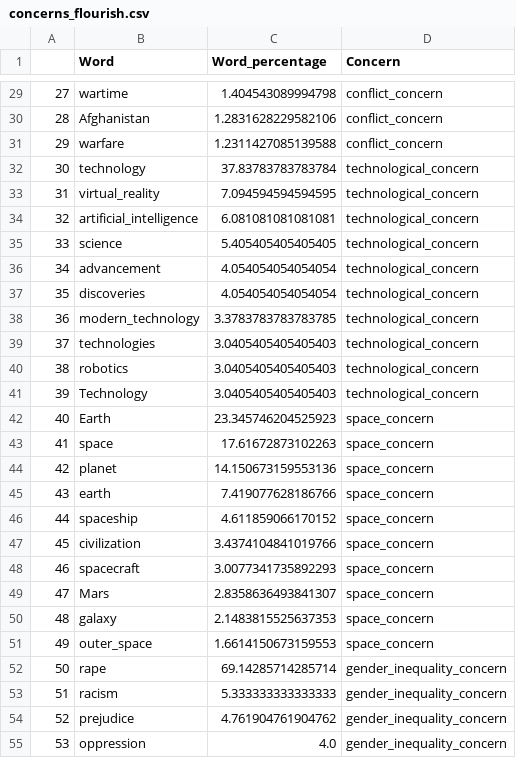
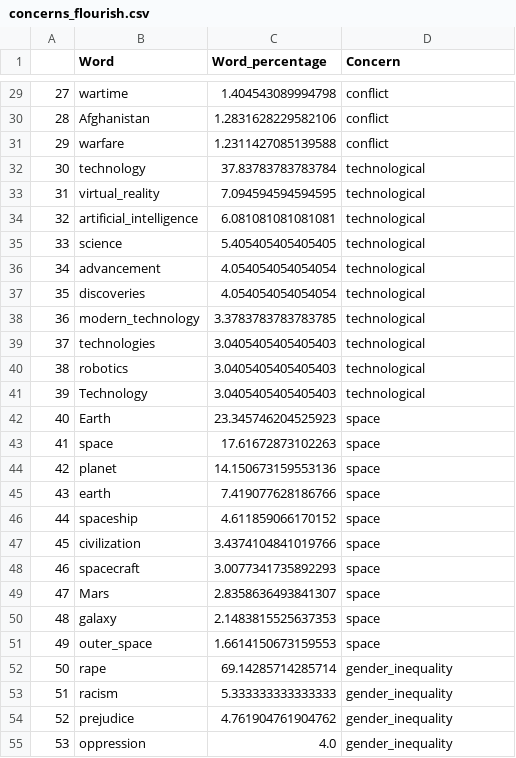
Before and after one commit to salome-baup/ada-2022-project-adaccord, a CSV file: output/concerns_flourish.csv, drawn as a sheet; only a part is shown, gaps mark what is left out; the diff covers the shown part only.

Commit message:
colors changed on concerns plots

```diff
--- a/output/concerns_flourish.csv
+++ b/output/concerns_flourish.csv
@@ -29,27 +29,27 @@
-27,wartime,1.404543089994798,conflict_concern
-28,Afghanistan,1.2831628229582106,conflict_concern
-29,warfare,1.2311427085139588,conflict_concern
-30,technology,37.83783783783784,technological_concern
-31,virtual_reality,7.094594594594595,technological_concern
-32,artificial_intelligence,6.081081081081081,technological_concern
-33,science,5.405405405405405,technological_concern
-34,advancement,4.054054054054054,technological_concern
-35,discoveries,4.054054054054054,technological_concern
-36,modern_technology,3.3783783783783785,technological_concern
-37,technologies,3.0405405405405403,technological_concern
-38,robotics,3.0405405405405403,technological_concern
-39,Technology,3.0405405405405403,technological_concern
-40,Earth,23.345746204525923,space_concern
-41,space,17.61672873102263,space_concern
-42,planet,14.150673159553136,space_concern
-43,earth,7.419077628186766,space_concern
-44,spaceship,4.611859066170152,space_concern
-45,civilization,3.4374104841019766,space_concern
-46,spacecraft,3.0077341735892293,space_concern
-47,Mars,2.8358636493841307,space_concern
-48,galaxy,2.1483815525637353,space_concern
-49,outer_space,1.6614150673159553,space_concern
-50,rape,69.14285714285714,gender_inequality_concern
-51,racism,5.333333333333333,gender_inequality_concern
-52,prejudice,4.761904761904762,gender_inequality_concern
-53,oppression,4.0,gender_inequality_concern
+27,wartime,1.404543089994798,conflict
+28,Afghanistan,1.2831628229582106,conflict
+29,warfare,1.2311427085139588,conflict
+30,technology,37.83783783783784,technological
+31,virtual_reality,7.094594594594595,technological
+32,artificial_intelligence,6.081081081081081,technological
+33,science,5.405405405405405,technological
+34,advancement,4.054054054054054,technological
+35,discoveries,4.054054054054054,technological
+36,modern_technology,3.3783783783783785,technological
+37,technologies,3.0405405405405403,technological
+38,robotics,3.0405405405405403,technological
+39,Technology,3.0405405405405403,technological
+40,Earth,23.345746204525923,space
+41,space,17.61672873102263,space
+42,planet,14.150673159553136,space
+43,earth,7.419077628186766,space
+44,spaceship,4.611859066170152,space
+45,civilization,3.4374104841019766,space
+46,spacecraft,3.0077341735892293,space
+47,Mars,2.8358636493841307,space
+48,galaxy,2.1483815525637353,space
+49,outer_space,1.6614150673159553,space
+50,rape,69.14285714285714,gender_inequality
+51,racism,5.333333333333333,gender_inequality
+52,prejudice,4.761904761904762,gender_inequality
+53,oppression,4.0,gender_inequality
```
Also changed, not shown: 73 edited cells elsewhere in this file, 2 other files.
